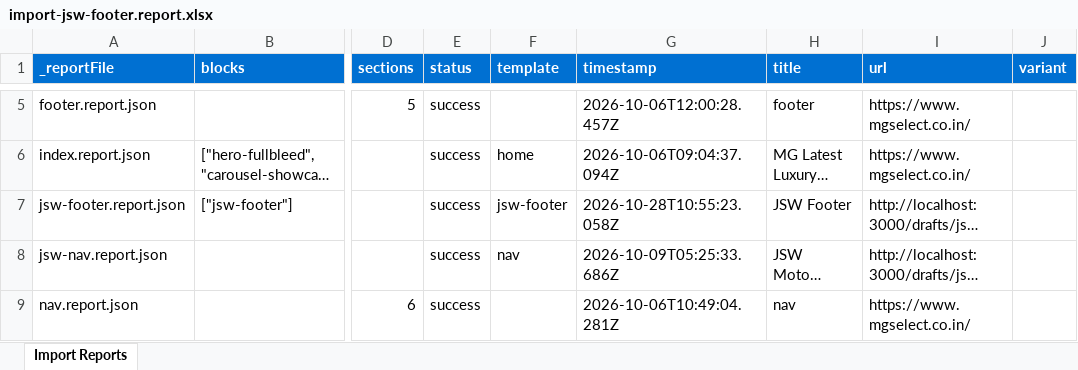
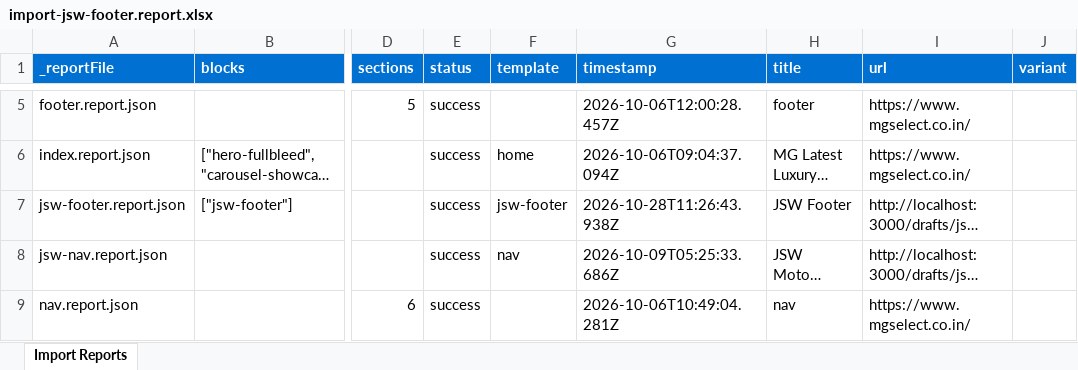
Before and after one commit to Tanish2879/eds-idx, an Excel workbook: tools/importer/reports/import-jsw-footer.report.xlsx, sheet Import Reports, drawn as a sheet; only a part is shown, gaps mark what is left out; long unchanged cells end in …; values as stored, in another font and other column widths than the file's, no borders; the diff names each change by its address in the sheet, - before the commit and + after, or states it on an @@ line.

Commit message:
Add jsw-footer block, update importer
Automated migration updates generated by Experience Modernization Agent.

Changed files: 10

```diff
--- a/tools/importer/reports/import-jsw-footer.report.xlsx (sheet Import Reports)
+++ b/tools/importer/reports/import-jsw-footer.report.xlsx (sheet Import Reports)
-G7 (timestamp): 2026-10-28T10:55:23.058Z
+G7 (timestamp): 2026-10-28T11:26:43.938Z
```
Also changed, not shown: 9 other files.
